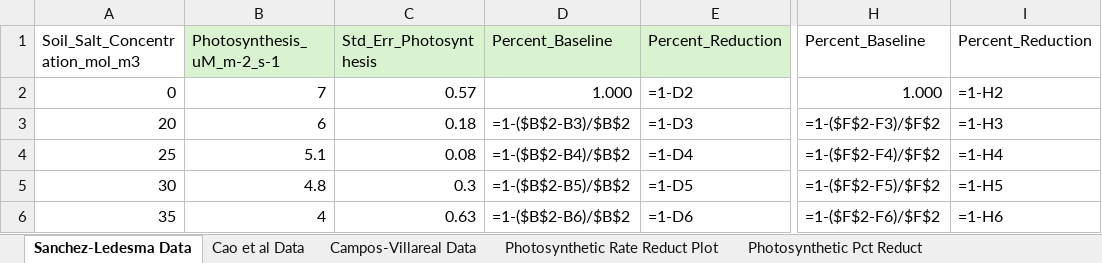
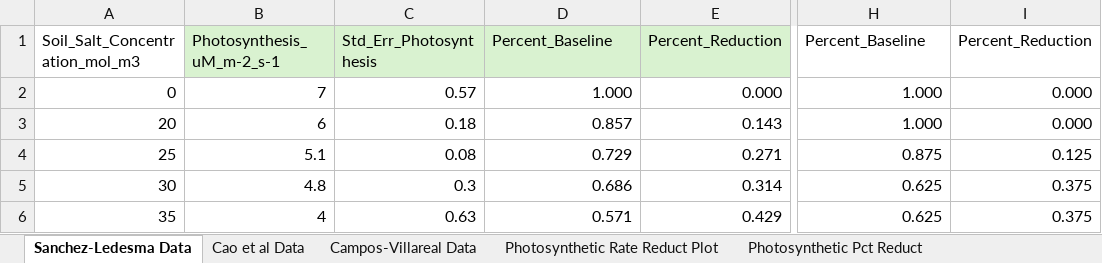
Before and after one commit to jagottlieb/Photo3-Plant-Salinity-Traits, an Excel workbook: data/literature_data/Photosynthesis Stomatal Conductance Reduction and Dry Weight Data.xlsx, sheet Sanchez-Ledesma Data, drawn as a sheet; only a part is shown, gaps mark what is left out; values as stored, in another font and other column widths than the file's, no borders; formulas without a stored value are shown as written; the diff names each change by its address in the sheet, - before the commit and + after, or states it on an @@ line.

```diff
--- a/data/literature_data/Photosynthesis Stomatal Conductance Reduction and Dry Weight Data.xlsx (sheet Sanchez-Ledesma Data)
+++ b/data/literature_data/Photosynthesis Stomatal Conductance Reduction and Dry Weight Data.xlsx (sheet Sanchez-Ledesma Data)
-E2 (Percent_Reduction): =1-D2
+E2 (Percent_Reduction): 0.000
-I2 (Percent_Reduction): =1-H2
+I2 (Percent_Reduction): 0.000
-D3 (Percent_Baseline): =1-($B$2-B3)/$B$2
+D3 (Percent_Baseline): 0.857
-E3 (Percent_Reduction): =1-D3
+E3 (Percent_Reduction): 0.143
-H3 (Percent_Baseline): =1-($F$2-F3)/$F$2
+H3 (Percent_Baseline): 1.000
-I3 (Percent_Reduction): =1-H3
+I3 (Percent_Reduction): 0.000
-D4 (Percent_Baseline): =1-($B$2-B4)/$B$2
+D4 (Percent_Baseline): 0.729
-E4 (Percent_Reduction): =1-D4
+E4 (Percent_Reduction): 0.271
-H4 (Percent_Baseline): =1-($F$2-F4)/$F$2
+H4 (Percent_Baseline): 0.875
-I4 (Percent_Reduction): =1-H4
+I4 (Percent_Reduction): 0.125
-D5 (Percent_Baseline): =1-($B$2-B5)/$B$2
+D5 (Percent_Baseline): 0.686
-E5 (Percent_Reduction): =1-D5
+E5 (Percent_Reduction): 0.314
-H5 (Percent_Baseline): =1-($F$2-F5)/$F$2
+H5 (Percent_Baseline): 0.625
-I5 (Percent_Reduction): =1-H5
+I5 (Percent_Reduction): 0.375
-D6 (Percent_Baseline): =1-($B$2-B6)/$B$2
+D6 (Percent_Baseline): 0.571
-E6 (Percent_Reduction): =1-D6
+E6 (Percent_Reduction): 0.429
-H6 (Percent_Baseline): =1-($F$2-F6)/$F$2
+H6 (Percent_Baseline): 0.625
-I6 (Percent_Reduction): =1-H6
+I6 (Percent_Reduction): 0.375
```
Also changed, not shown: sheet Campos-Villareal Data, sheet Dry Weight, sheet Campos-Villareal Ion Ratios, sheet Campos-Villareal Ion Accum, other sheet tabs, charts or pictures, 5 other files.
